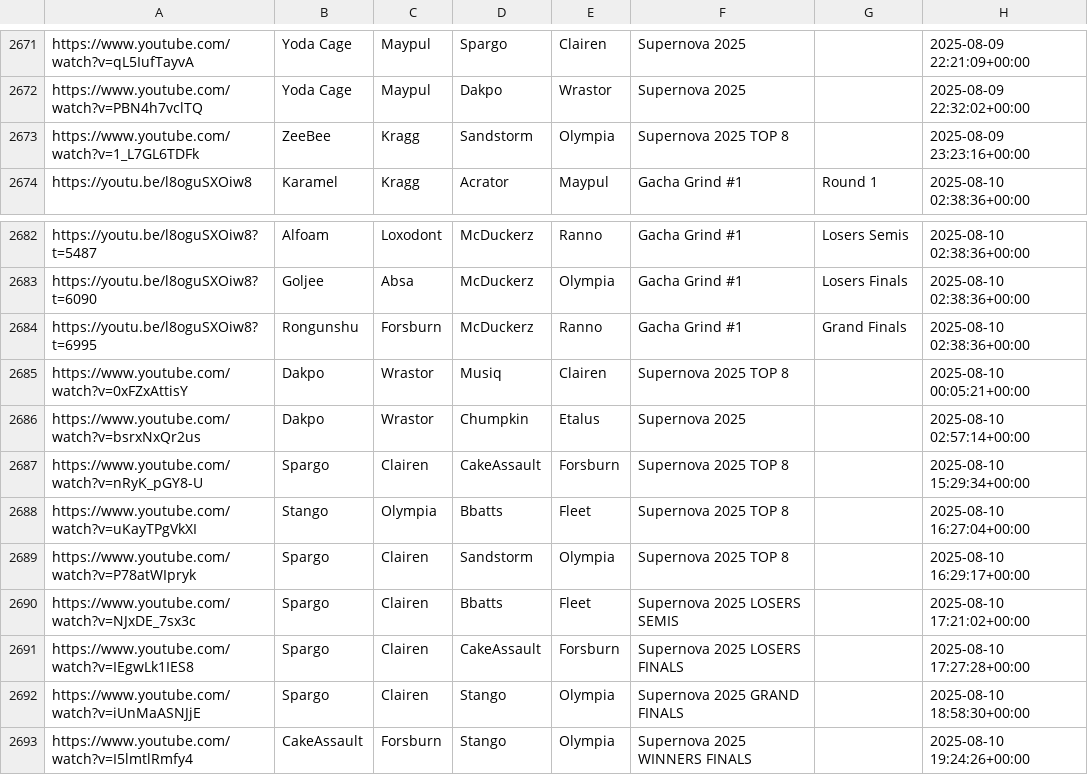
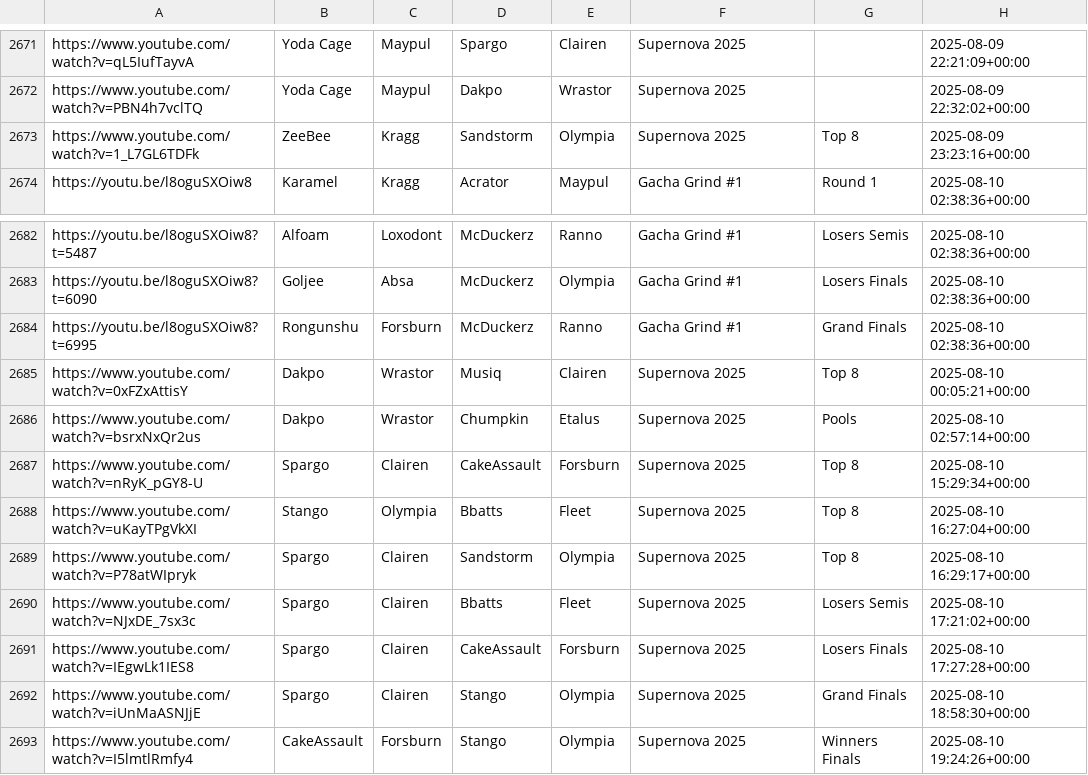
Before and after one commit to akbiggs/vods2, a CSV file: data/vods.csv, drawn as a sheet; only a part is shown, gaps mark what is left out.

Commit message:
minor csv fixes

```diff
--- a/data/vods.csv
+++ b/data/vods.csv
@@ -2672,3 +2672,3 @@ https://www.youtube.com/watch?v=qL5IufTayvA,Yoda Cage,Maypul,Spargo,Clairen,Supe
 https://www.youtube.com/watch?v=PBN4h7vclTQ,Yoda Cage,Maypul,Dakpo,Wrastor,Supernova 2025,,2025-08-09 22:32:02+00:00
-https://www.youtube.com/watch?v=1_L7GL6TDFk,ZeeBee,Kragg,Sandstorm,Olympia,Supernova 2025 TOP 8,,2025-08-09 23:23:16+00:00
+https://www.youtube.com/watch?v=1_L7GL6TDFk,ZeeBee,Kragg,Sandstorm,Olympia,Supernova 2025,Top 8,2025-08-09 23:23:16+00:00
 https://youtu.be/l8oguSXOiw8,Karamel,Kragg,Acrator,Maypul,Gacha Grind #1,Round 1,2025-08-10 02:38:36+00:00
@@ -2684,10 +2684,10 @@ https://youtu.be/l8oguSXOiw8?t=6090,Goljee,Absa,McDuckerz,Olympia,Gacha Grind #1
 https://youtu.be/l8oguSXOiw8?t=6995,Rongunshu,Forsburn,McDuckerz,Ranno,Gacha Grind #1,Grand Finals,2025-08-10 02:38:36+00:00
-https://www.youtube.com/watch?v=0xFZxAttisY,Dakpo,Wrastor,Musiq,Clairen,Supernova 2025 TOP 8,,2025-08-10 00:05:21+00:00
-https://www.youtube.com/watch?v=bsrxNxQr2us,Dakpo,Wrastor,Chumpkin,Etalus,Supernova 2025,,2025-08-10 02:57:14+00:00
-https://www.youtube.com/watch?v=nRyK_pGY8-U,Spargo,Clairen,CakeAssault,Forsburn,Supernova 2025 TOP 8,,2025-08-10 15:29:34+00:00
-https://www.youtube.com/watch?v=uKayTPgVkXI,Stango,Olympia,Bbatts,Fleet,Supernova 2025 TOP 8,,2025-08-10 16:27:04+00:00
-https://www.youtube.com/watch?v=P78atWIpryk,Spargo,Clairen,Sandstorm,Olympia,Supernova 2025 TOP 8,,2025-08-10 16:29:17+00:00
-https://www.youtube.com/watch?v=NJxDE_7sx3c,Spargo,Clairen,Bbatts,Fleet,Supernova 2025 LOSERS SEMIS,,2025-08-10 17:21:02+00:00
-https://www.youtube.com/watch?v=IEgwLk1IES8,Spargo,Clairen,CakeAssault,Forsburn,Supernova 2025 LOSERS FINALS,,2025-08-10 17:27:28+00:00
-https://www.youtube.com/watch?v=iUnMaASNJjE,Spargo,Clairen,Stango,Olympia,Supernova 2025 GRAND FINALS,,2025-08-10 18:58:30+00:00
-https://www.youtube.com/watch?v=I5lmtlRmfy4,CakeAssault,Forsburn,Stango,Olympia,Supernova 2025 WINNERS FINALS,,2025-08-10 19:24:26+00:00
+https://www.youtube.com/watch?v=0xFZxAttisY,Dakpo,Wrastor,Musiq,Clairen,Supernova 2025,Top 8,2025-08-10 00:05:21+00:00
+https://www.youtube.com/watch?v=bsrxNxQr2us,Dakpo,Wrastor,Chumpkin,Etalus,Supernova 2025,Pools,2025-08-10 02:57:14+00:00
+https://www.youtube.com/watch?v=nRyK_pGY8-U,Spargo,Clairen,CakeAssault,Forsburn,Supernova 2025,Top 8,2025-08-10 15:29:34+00:00
+https://www.youtube.com/watch?v=uKayTPgVkXI,Stango,Olympia,Bbatts,Fleet,Supernova 2025,Top 8,2025-08-10 16:27:04+00:00
+https://www.youtube.com/watch?v=P78atWIpryk,Spargo,Clairen,Sandstorm,Olympia,Supernova 2025,Top 8,2025-08-10 16:29:17+00:00
+https://www.youtube.com/watch?v=NJxDE_7sx3c,Spargo,Clairen,Bbatts,Fleet,Supernova 2025,Losers Semis,2025-08-10 17:21:02+00:00
+https://www.youtube.com/watch?v=IEgwLk1IES8,Spargo,Clairen,CakeAssault,Forsburn,Supernova 2025,Losers Finals,2025-08-10 17:27:28+00:00
+https://www.youtube.com/watch?v=iUnMaASNJjE,Spargo,Clairen,Stango,Olympia,Supernova 2025,Grand Finals,2025-08-10 18:58:30+00:00
+https://www.youtube.com/watch?v=I5lmtlRmfy4,CakeAssault,Forsburn,Stango,Olympia,Supernova 2025,Winners Finals,2025-08-10 19:24:26+00:00
```
